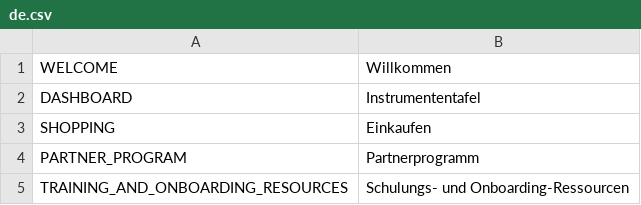
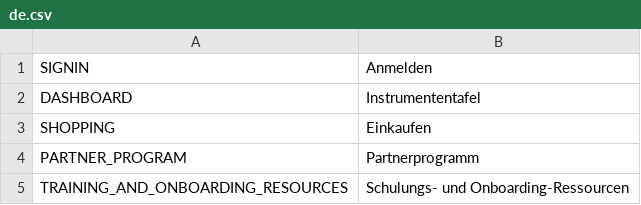
Before and after one commit to avijit-developer/languages, a CSV file: locales/de.csv, drawn as a sheet; only a part is shown; removed rows and columns are numbered as before the commit, all else as after; the diff names each change by its address in the sheet, - before the commit and + after, or states it on an @@ line.

```diff
--- a/locales/de.csv
+++ b/locales/de.csv
-row 1: WELCOME | Willkommen
+row 1: SIGNIN | Anmelden
```
Also changed, not shown: locales/en.csv.
